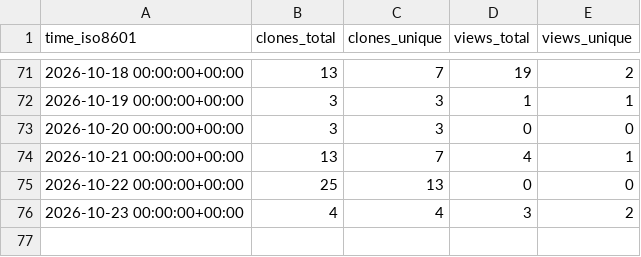
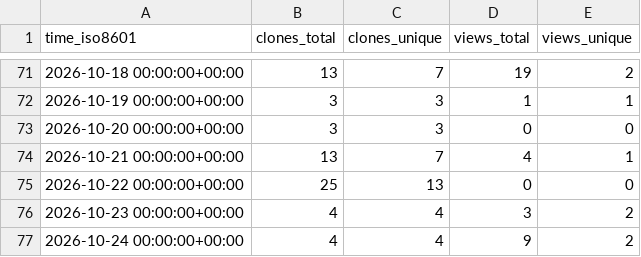
Before and after one commit to prismaudio-official/spectral-limiter, a CSV file: prismaudio-official/spectral-limiter/ghrs-data/views_clones_aggregate.csv, drawn as a sheet; only a part is shown, gaps mark what is left out.

```diff
--- a/prismaudio-official/spectral-limiter/ghrs-data/views_clones_aggregate.csv
+++ b/prismaudio-official/spectral-limiter/ghrs-data/views_clones_aggregate.csv
@@ -76 +76,2 @@ time_iso8601,clones_total,clones_unique,views_total,views_unique
 2026-10-23 00:00:00+00:00,4,4,3,2
+2026-10-24 00:00:00+00:00,4,4,9,2
```
Also changed, not shown: 1 other file.
